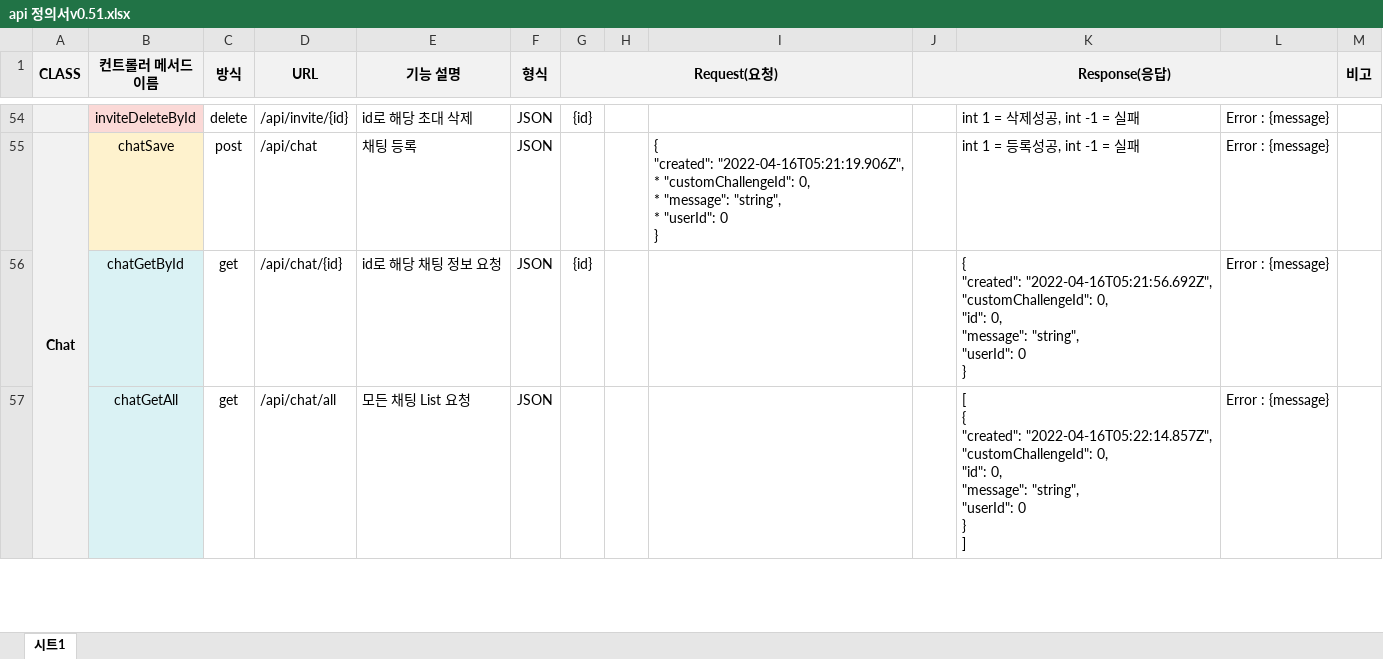
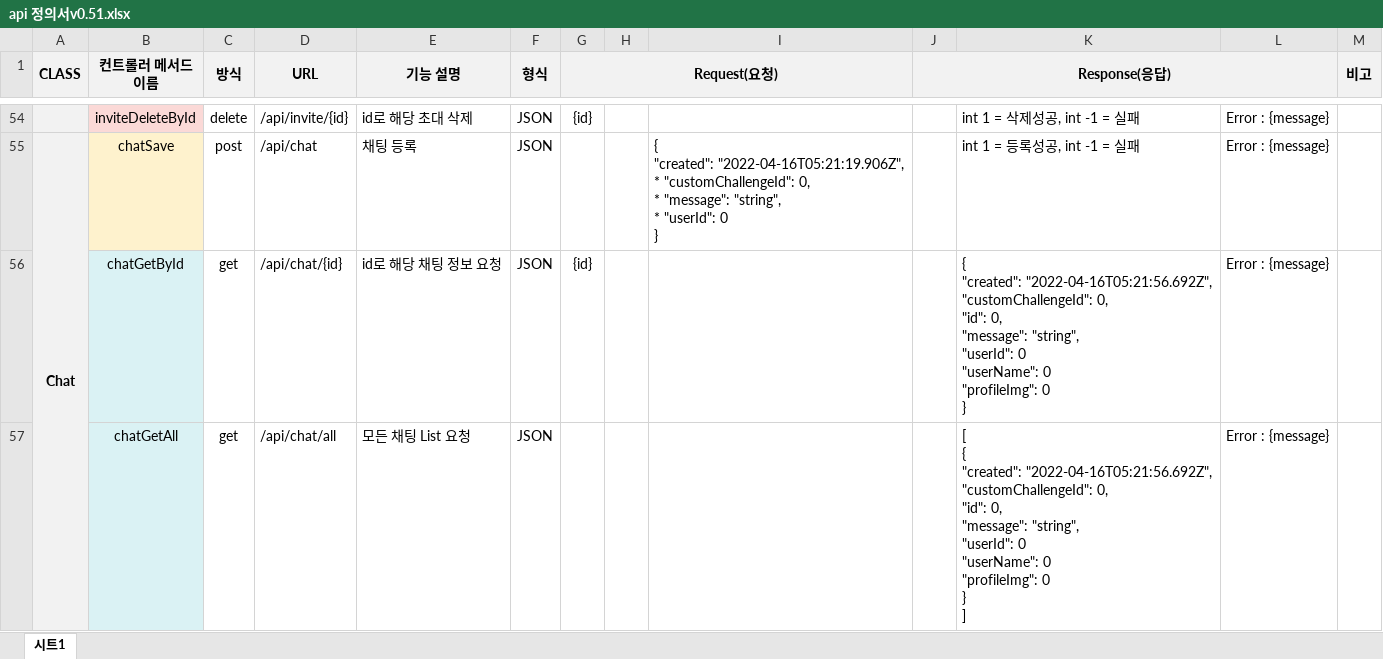
Before and after one commit to SeolMyeongJae/KSA-final-project, an Excel workbook: 06-최종산출물/api 정의서v0.51.xlsx, sheet 시트1, drawn as a sheet; only a part is shown, gaps mark what is left out; values as stored, in another font and other column widths than the file's, no borders; ↵ is a line break in a cell; the diff covers the shown part only; the diff names each change by its address in the sheet, - before the commit and + after, or states it on an @@ line.

Commit message:
채팅 반환값 수정

```diff
--- a/06-최종산출물/api 정의서v0.51.xlsx (sheet 시트1)
+++ b/06-최종산출물/api 정의서v0.51.xlsx (sheet 시트1)
-K56: …"userId": 0 ↵ }
+K56: …"userId": 0 ↵ "userName": 0 ↵ "profileImg": 0 ↵ }
-K57: …{ ↵ "created": "2022-04-16T05:22:14.857Z", ↵ "customChallengeId": 0, ↵ "id": 0, ↵ "message": "string", ↵ "userId": 0 ↵ }…
+K57: …{ ↵ "created": "2022-04-16T05:21:56.692Z", ↵ "customChallengeId": 0, ↵ "id": 0, ↵ "message": "string", ↵ "userId": 0 ↵ "userName": 0 ↵ "profileImg": 0 ↵ }…
```
Also changed, not shown: 2 edited cells elsewhere in this sheet.
